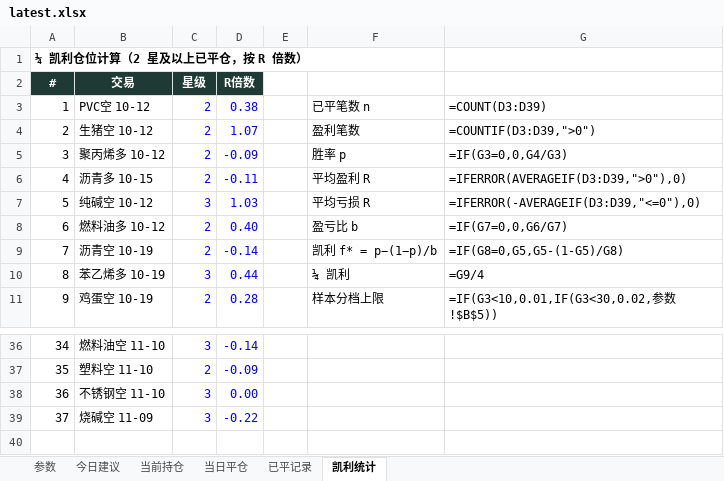
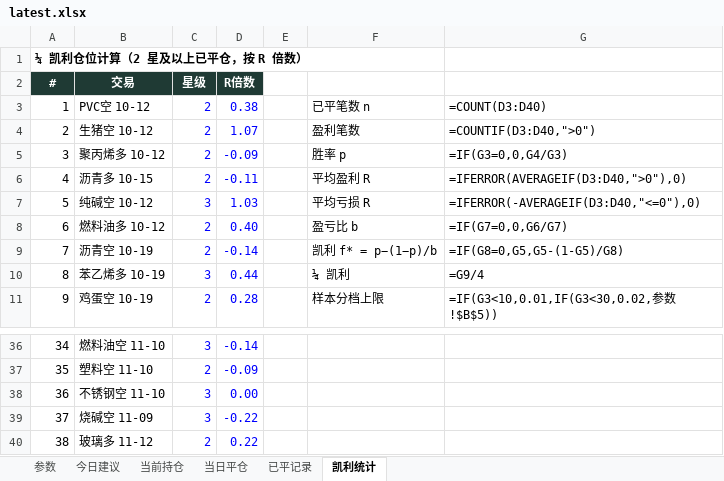
Before and after one commit to yuherantrader-glitch/futures-board, an Excel workbook: latest.xlsx, sheet 凯利统计, drawn as a sheet; only a part is shown, gaps mark what is left out; values as stored, in another font and other column widths than the file's, no borders; formulas without a stored value are shown as written; the diff names each change by its address in the sheet, - before the commit and + after, or states it on an @@ line.

```diff
--- a/latest.xlsx (sheet 凯利统计)
+++ b/latest.xlsx (sheet 凯利统计)
-G3: =COUNT(D3:D39)
+G3: =COUNT(D3:D40)
-G4: =COUNTIF(D3:D39,">0")
+G4: =COUNTIF(D3:D40,">0")
-G6: =IFERROR(AVERAGEIF(D3:D39,">0"),0)
+G6: =IFERROR(AVERAGEIF(D3:D40,">0"),0)
-G7: =IFERROR(-AVERAGEIF(D3:D39,"<=0"),0)
+G7: =IFERROR(-AVERAGEIF(D3:D40,"<=0"),0)
+row 40: 38 | 玻璃多 11-12 | 2 | 0.22
```
Also changed, not shown: sheet 今日建议, sheet 已平记录, sheet 当前持仓, sheet 当日平仓, sheet 参数, 4 other files.
